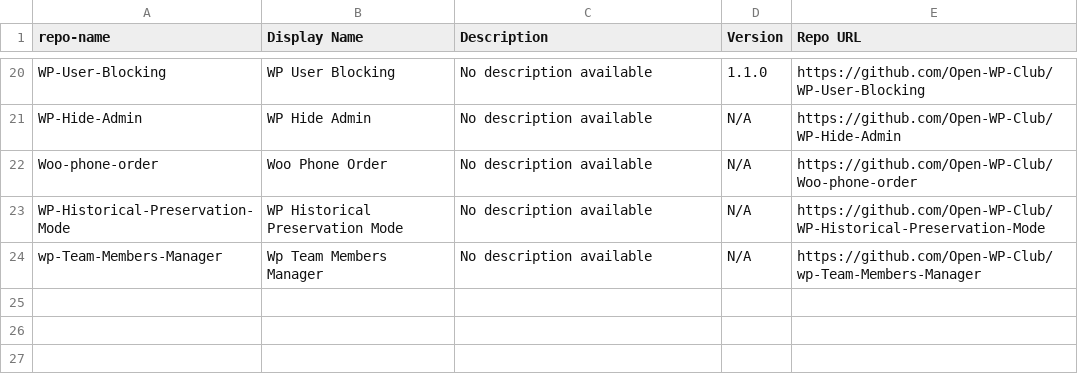
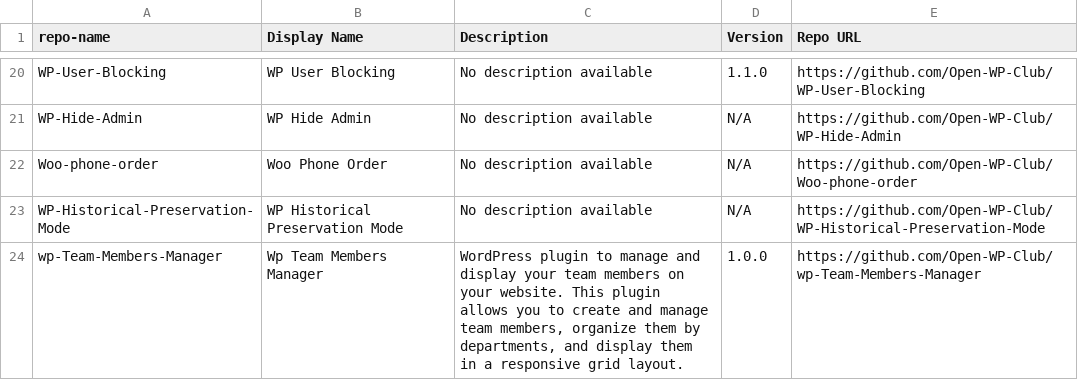
Before and after one commit to Open-WP-Club/.github, a CSV file: plugins.csv, drawn as a sheet; only a part is shown, gaps mark what is left out.

```diff
--- a/plugins.csv
+++ b/plugins.csv
@@ -23,2 +23,2 @@ Woo-phone-order,Woo Phone Order,"No description available",N/A,https://github.co
 WP-Historical-Preservation-Mode,WP Historical Preservation Mode,"No description available",N/A,https://github.com/Open-WP-Club/WP-Historical-Preservation-Mode
-wp-Team-Members-Manager,Wp Team Members Manager,"No description available",N/A,https://github.com/Open-WP-Club/wp-Team-Members-Manager
+wp-Team-Members-Manager,Wp Team Members Manager,"WordPress plugin to manage and display your team members on your website. This plugin allows you to create and manage team members, organize them by departments, and display them in a responsive grid layout.",1.0.0,https://github.com/Open-WP-Club/wp-Team-Members-Manager
```
